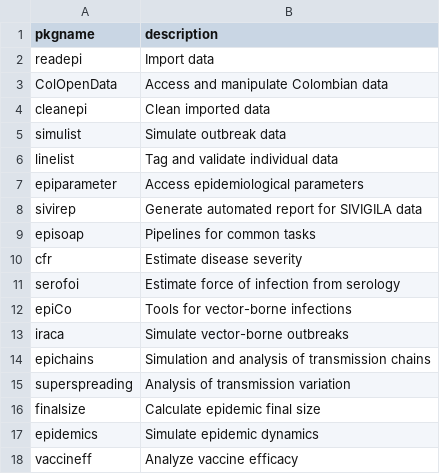
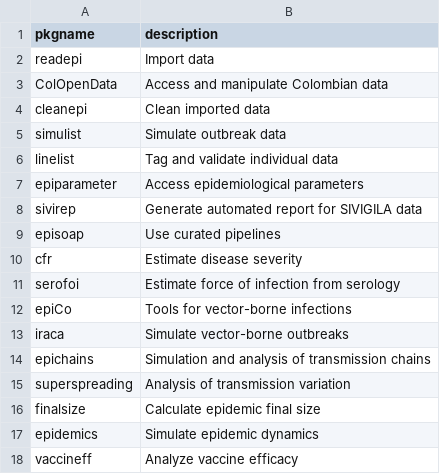
Before and after one commit to epiverse-trace/epiverse-trace.github.io, a CSV file: _data/epiverse_pkgs.csv, drawn as a sheet.

Commit message:
Update _data/epiverse_pkgs.csv
Co-authored-by: James Azam <james.m.azam@gmail.com>

```diff
--- a/_data/epiverse_pkgs.csv
+++ b/_data/epiverse_pkgs.csv
@@ -8,3 +8,3 @@ epiparameter,Access epidemiological parameters
 sivirep,Generate automated report for SIVIGILA data
-episoap,Pipelines for common tasks
+episoap,Use curated pipelines
 cfr,Estimate disease severity
```
